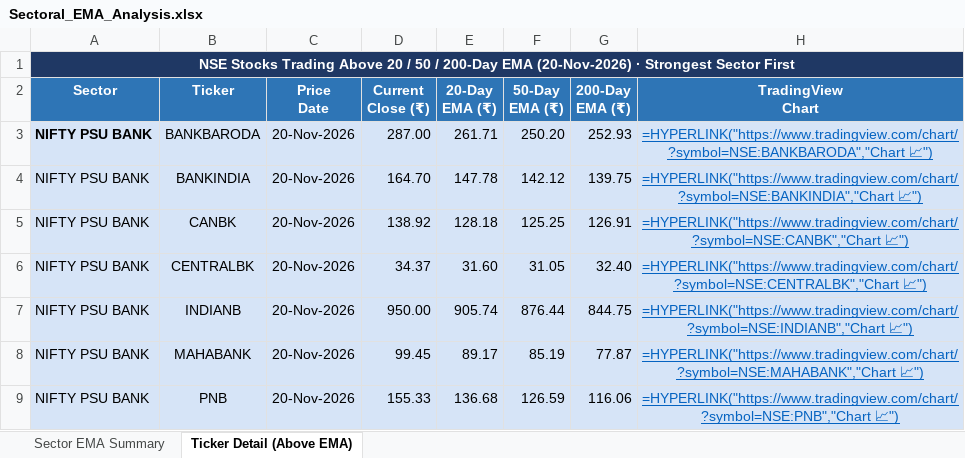
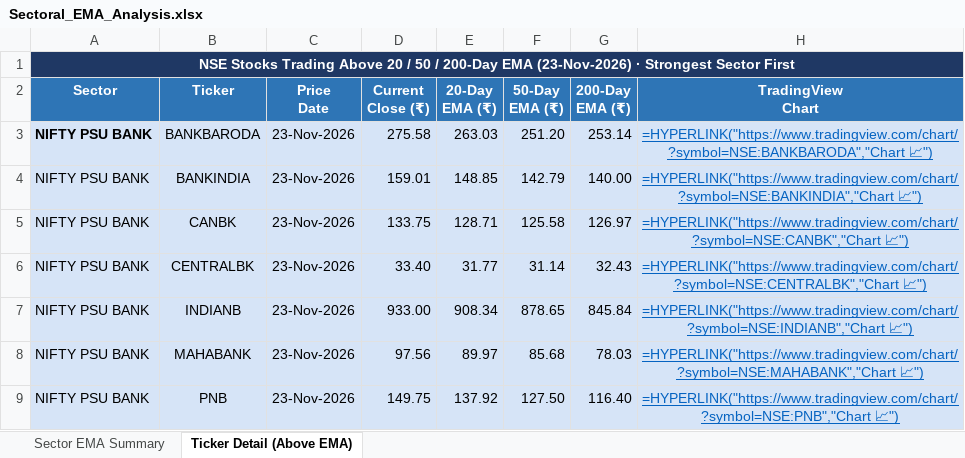
Before and after one commit to nikunj2021/EMA-Screener-, an Excel workbook: Report/EMAReport/Sectoral_EMA_Analysis.xlsx, sheet Ticker Detail (Above EMA), drawn as a sheet; only a part is shown; values as stored, in another font and other column widths than the file's, no borders; formulas without a stored value are shown as written; the diff covers the shown part only; the diff names each change by its address in the sheet, - before the commit and + after, or states it on an @@ line.

```diff
--- a/Report/EMAReport/Sectoral_EMA_Analysis.xlsx (sheet Ticker Detail (Above EMA))
+++ b/Report/EMAReport/Sectoral_EMA_Analysis.xlsx (sheet Ticker Detail (Above EMA))
-A1 (Sector): …200-Day EMA (20-Nov-2026) · Strongest…
+A1 (Sector): …200-Day EMA (23-Nov-2026) · Strongest…
-C3:C9 (Price Date): 20-Nov-2026
+C3:C9 (Price Date): 23-Nov-2026
-D3 (Current Close (₹)): 287.00
+D3 (Current Close (₹)): 275.58
-E3 (20-Day EMA (₹)): 261.71
+E3 (20-Day EMA (₹)): 263.03
-F3 (50-Day EMA (₹)): 250.20
+F3 (50-Day EMA (₹)): 251.20
-G3 (200-Day EMA (₹)): 252.93
+G3 (200-Day EMA (₹)): 253.14
-D4 (Current Close (₹)): 164.70
+D4 (Current Close (₹)): 159.01
-E4 (20-Day EMA (₹)): 147.78
+E4 (20-Day EMA (₹)): 148.85
-F4 (50-Day EMA (₹)): 142.12
+F4 (50-Day EMA (₹)): 142.79
-G4 (200-Day EMA (₹)): 139.75
+G4 (200-Day EMA (₹)): 140.00
-D5 (Current Close (₹)): 138.92
+D5 (Current Close (₹)): 133.75
-E5 (20-Day EMA (₹)): 128.18
+E5 (20-Day EMA (₹)): 128.71
-F5 (50-Day EMA (₹)): 125.25
+F5 (50-Day EMA (₹)): 125.58
-G5 (200-Day EMA (₹)): 126.91
+G5 (200-Day EMA (₹)): 126.97
-D6 (Current Close (₹)): 34.37
+D6 (Current Close (₹)): 33.40
-E6 (20-Day EMA (₹)): 31.60
+E6 (20-Day EMA (₹)): 31.77
-F6 (50-Day EMA (₹)): 31.05
+F6 (50-Day EMA (₹)): 31.14
-G6 (200-Day EMA (₹)): 32.40
+G6 (200-Day EMA (₹)): 32.43
-D7 (Current Close (₹)): 950.00
+D7 (Current Close (₹)): 933.00
-E7 (20-Day EMA (₹)): 905.74
+E7 (20-Day EMA (₹)): 908.34
-F7 (50-Day EMA (₹)): 876.44
+F7 (50-Day EMA (₹)): 878.65
-G7 (200-Day EMA (₹)): 844.75
+G7 (200-Day EMA (₹)): 845.84
-D8 (Current Close (₹)): 99.45
+D8 (Current Close (₹)): 97.56
-E8 (20-Day EMA (₹)): 89.17
+E8 (20-Day EMA (₹)): 89.97
-F8 (50-Day EMA (₹)): 85.19
+F8 (50-Day EMA (₹)): 85.68
-G8 (200-Day EMA (₹)): 77.87
+G8 (200-Day EMA (₹)): 78.03
-D9 (Current Close (₹)): 155.33
+D9 (Current Close (₹)): 149.75
-E9 (20-Day EMA (₹)): 136.68
+E9 (20-Day EMA (₹)): 137.92
-F9 (50-Day EMA (₹)): 126.59
+F9 (50-Day EMA (₹)): 127.50
-G9 (200-Day EMA (₹)): 116.06
+G9 (200-Day EMA (₹)): 116.40
```
Also changed, not shown: 31 added rows, 39 removed rows, 250 edited cells and cell formats elsewhere in this sheet, sheet Sector EMA Summary, Report/EMAReport/Micro_250_ema_breadth.xlsx, Report/EMAReport/Micro_250_ema_breadth_history.xlsx, 4 other files.
